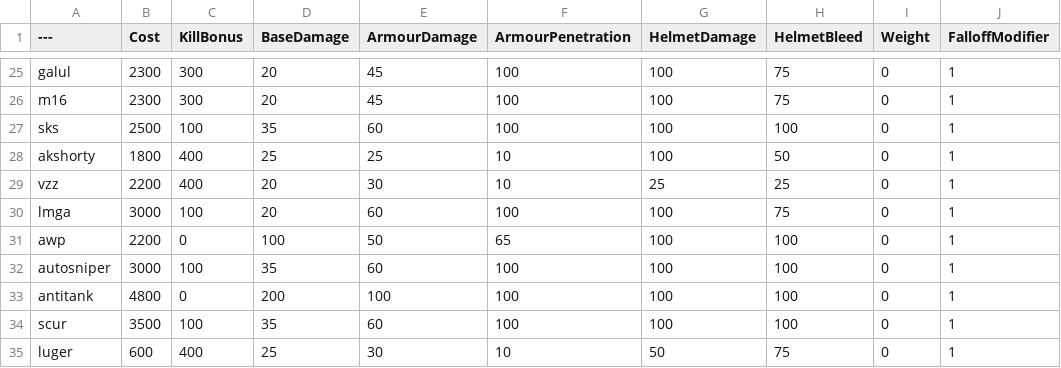
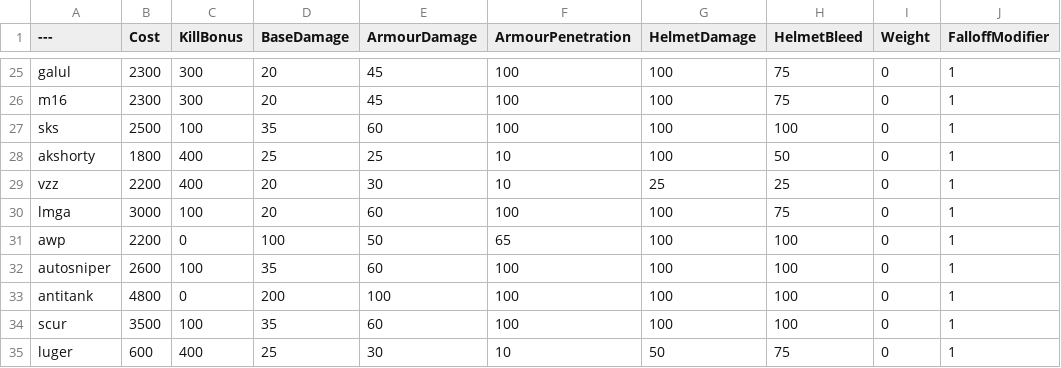
Before and after one commit to juntistik/BalancingTable, a CSV file: BalancingTable.csv, drawn as a sheet; only a part is shown, gaps mark what is left out; the diff names each change by its address in the sheet, - before the commit and + after, or states it on an @@ line.

Commit message:
Update BalancingTable.csv

```diff
--- a/BalancingTable.csv
+++ b/BalancingTable.csv
-B32 (Cost): 3000
+B32 (Cost): 2600
```
